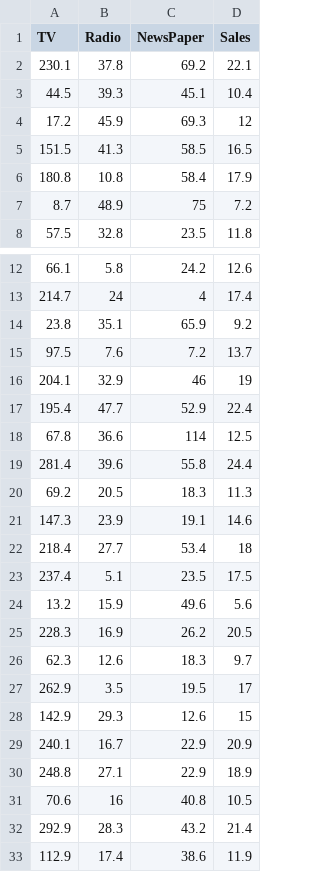
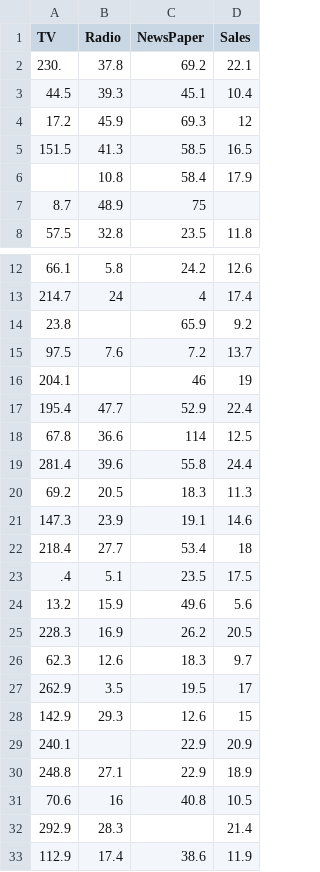
Before and after one commit to praneeth1808/ProjSlateBackend, a CSV file: data/advertising.csv, drawn as a sheet; only a part is shown, gaps mark what is left out.

```diff
--- a/data/advertising.csv
+++ b/data/advertising.csv
@@ -1,3 +1,3 @@
 TV,Radio,NewsPaper,Sales
-230.1,37.8,69.2,22.1
+230.,37.8,69.2,22.1
 44.5,39.3,45.1,10.4
@@ -5,4 +5,4 @@ TV,Radio,NewsPaper,Sales
 151.5,41.3,58.5,16.5
-180.8,10.8,58.4,17.9
-8.7,48.9,75,7.2
+,10.8,58.4,17.9
+8.7,48.9,75,
 57.5,32.8,23.5,11.8
@@ -13,5 +13,5 @@ TV,Radio,NewsPaper,Sales
 214.7,24,4,17.4
-23.8,35.1,65.9,9.2
+23.8,,65.9,9.2
 97.5,7.6,7.2,13.7
-204.1,32.9,46,19
+204.1,,46,19
 195.4,47.7,52.9,22.4
@@ -22,3 +22,3 @@ TV,Radio,NewsPaper,Sales
 218.4,27.7,53.4,18
-237.4,5.1,23.5,17.5
+.4,5.1,23.5,17.5
 13.2,15.9,49.6,5.6
@@ -28,6 +28,6 @@ TV,Radio,NewsPaper,Sales
 142.9,29.3,12.6,15
-240.1,16.7,22.9,20.9
+240.1,,22.9,20.9
 248.8,27.1,22.9,18.9
 70.6,16,40.8,10.5
-292.9,28.3,43.2,21.4
+292.9,28.3,,21.4
 112.9,17.4,38.6,11.9
```
Also changed, not shown: data/iris.csv, 7 other files.
